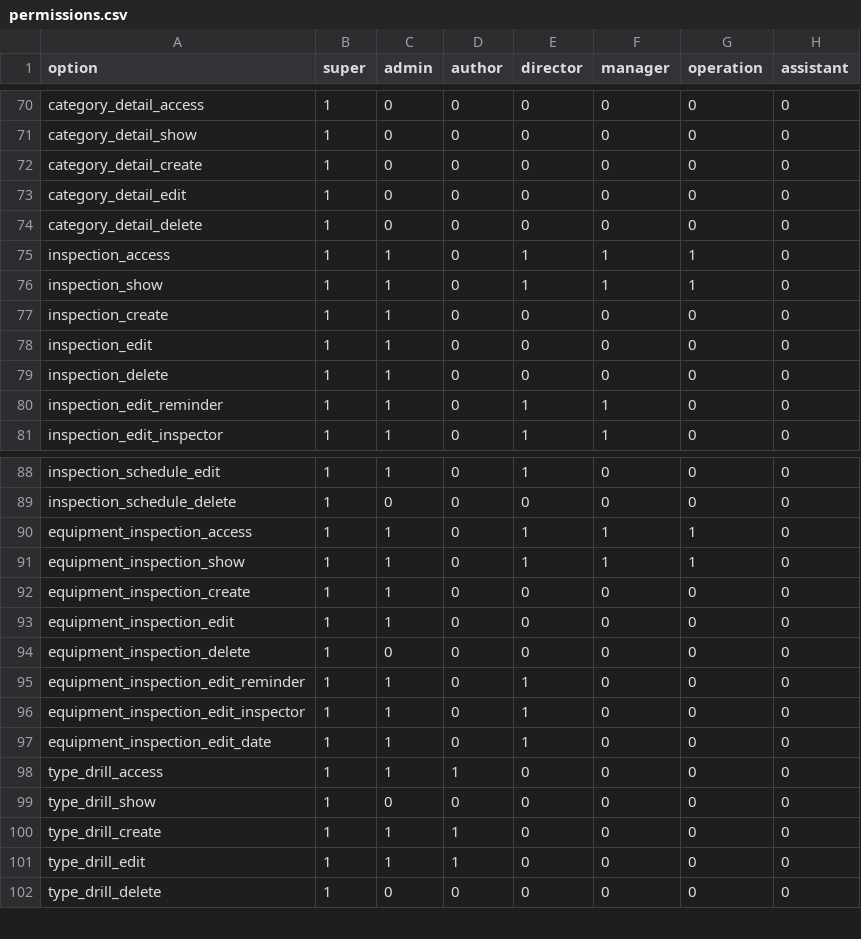
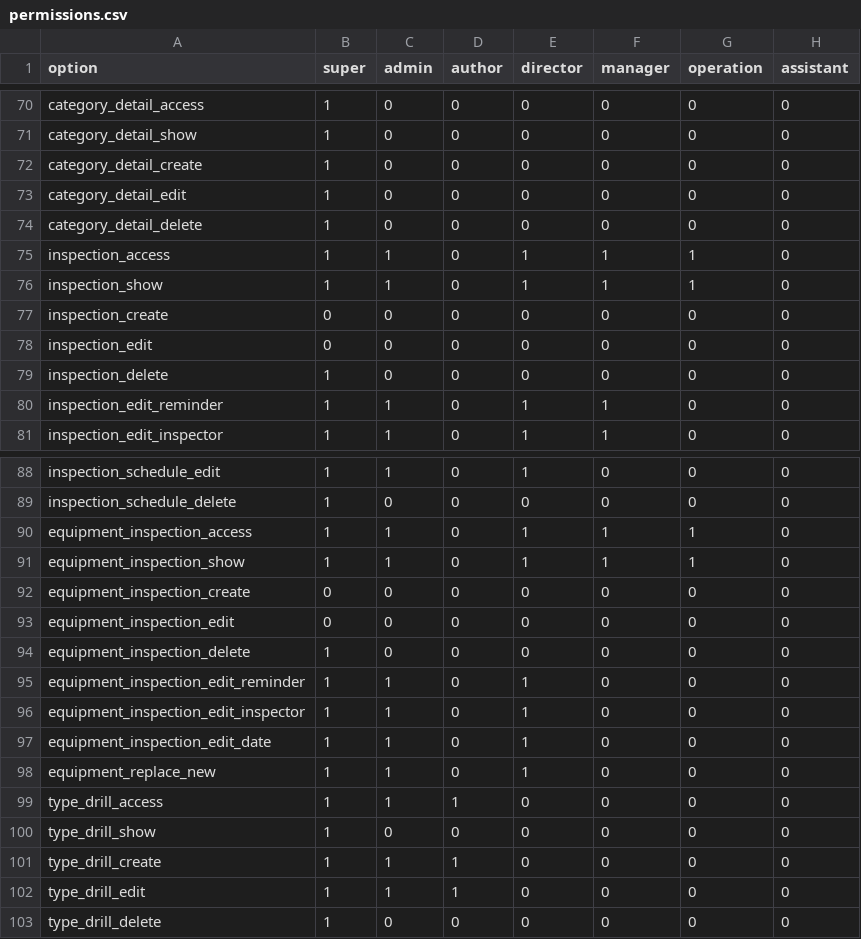
Before and after one commit to INSPIRE-IS/adventure-safety-system, a CSV file: database/seeders/permissions.csv, drawn as a sheet; only a part is shown, gaps mark what is left out.

```diff
--- a/database/seeders/permissions.csv
+++ b/database/seeders/permissions.csv
@@ -76,5 +76,5 @@ inspection_access,1,1,0,1,1,1,0,
 inspection_show,1,1,0,1,1,1,0,
-inspection_create,1,1,0,0,0,0,0,
-inspection_edit,1,1,0,0,0,0,0,
-inspection_delete,1,1,0,0,0,0,0,
+inspection_create,0,0,0,0,0,0,0,
+inspection_edit,0,0,0,0,0,0,0,
+inspection_delete,1,0,0,0,0,0,0,
 inspection_edit_reminder,1,1,0,1,1,0,0,
@@ -91,4 +91,4 @@ equipment_inspection_access,1,1,0,1,1,1,0,
 equipment_inspection_show,1,1,0,1,1,1,0,
-equipment_inspection_create,1,1,0,0,0,0,0,
-equipment_inspection_edit,1,1,0,0,0,0,0,
+equipment_inspection_create,0,0,0,0,0,0,0,
+equipment_inspection_edit,0,0,0,0,0,0,0,
 equipment_inspection_delete,1,0,0,0,0,0,0,
@@ -97,2 +97,3 @@ equipment_inspection_edit_inspector,1,1,0,1,0,0,0,
 equipment_inspection_edit_date,1,1,0,1,0,0,0,
+equipment_replace_new,1,1,0,1,0,0,0,
 type_drill_access,1,1,1,0,0,0,0,
```
Also changed, not shown: 4 other files.
